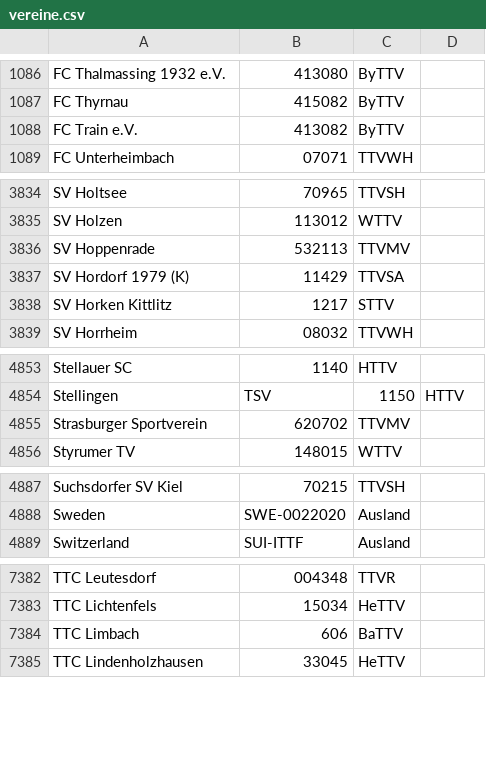
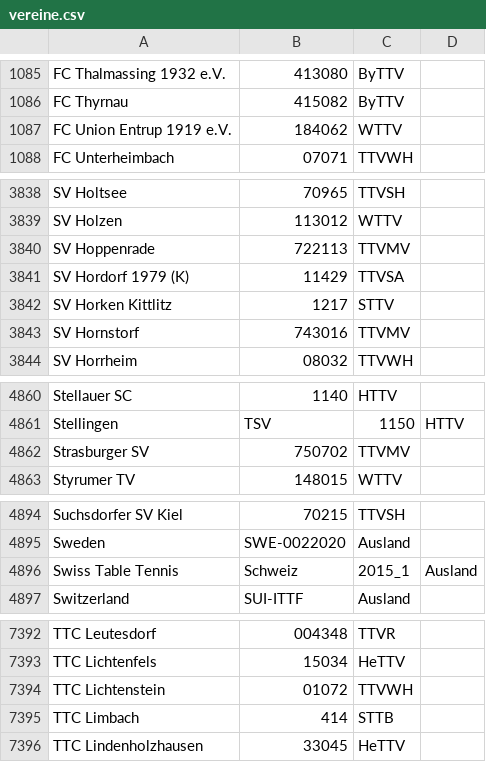
Before and after one commit to docpitz/myTTR, a CSV file: myTTR/src/main/res/raw/vereine.csv, drawn as a sheet; only a part is shown, gaps mark what is left out; the diff covers the shown part only.

Commit message:
new generated

```diff
--- a/myTTR/src/main/res/raw/vereine.csv
+++ b/myTTR/src/main/res/raw/vereine.csv
@@ -1087,3 +1086,3 @@ FC Thalmassing 1932 e.V.,413080,ByTTV
 FC Thyrnau,415082,ByTTV
-FC Train e.V.,413082,ByTTV
+FC Union Entrup 1919 e.V.,184062,WTTV
 FC Unterheimbach,07071,TTVWH
@@ -3835,5 +3839,6 @@ SV Holtsee,70965,TTVSH
 SV Holzen,113012,WTTV
-SV Hoppenrade,532113,TTVMV
+SV Hoppenrade,722113,TTVMV
 SV Hordorf 1979 (K),11429,TTVSA
 SV Horken Kittlitz,1217,STTV
+SV Hornstorf,743016,TTVMV
 SV Horrheim,08032,TTVWH
@@ -4854,3 +4861,3 @@ Stellauer SC,1140,HTTV
 Stellingen, TSV,1150,HTTV
-Strasburger Sportverein,620702,TTVMV
+Strasburger SV,750702,TTVMV
 Styrumer TV,148015,WTTV
@@ -4888,2 +4895,3 @@ Suchsdorfer SV Kiel,70215,TTVSH
 Sweden,SWE-0022020,Ausland
+Swiss Table Tennis, Schweiz,2015_1,Ausland
 Switzerland,SUI-ITTF,Ausland
@@ -7383,3 +7393,4 @@ TTC Leutesdorf,004348,TTVR
 TTC Lichtenfels,15034,HeTTV
-TTC Limbach,606,BaTTV
+TTC Lichtenstein,01072,TTVWH
+TTC Limbach,414,STTB
 TTC Lindenholzhausen,33045,HeTTV
```
Also changed, not shown: 14 added rows, 6 removed rows and 63 edited cells elsewhere in this file.
